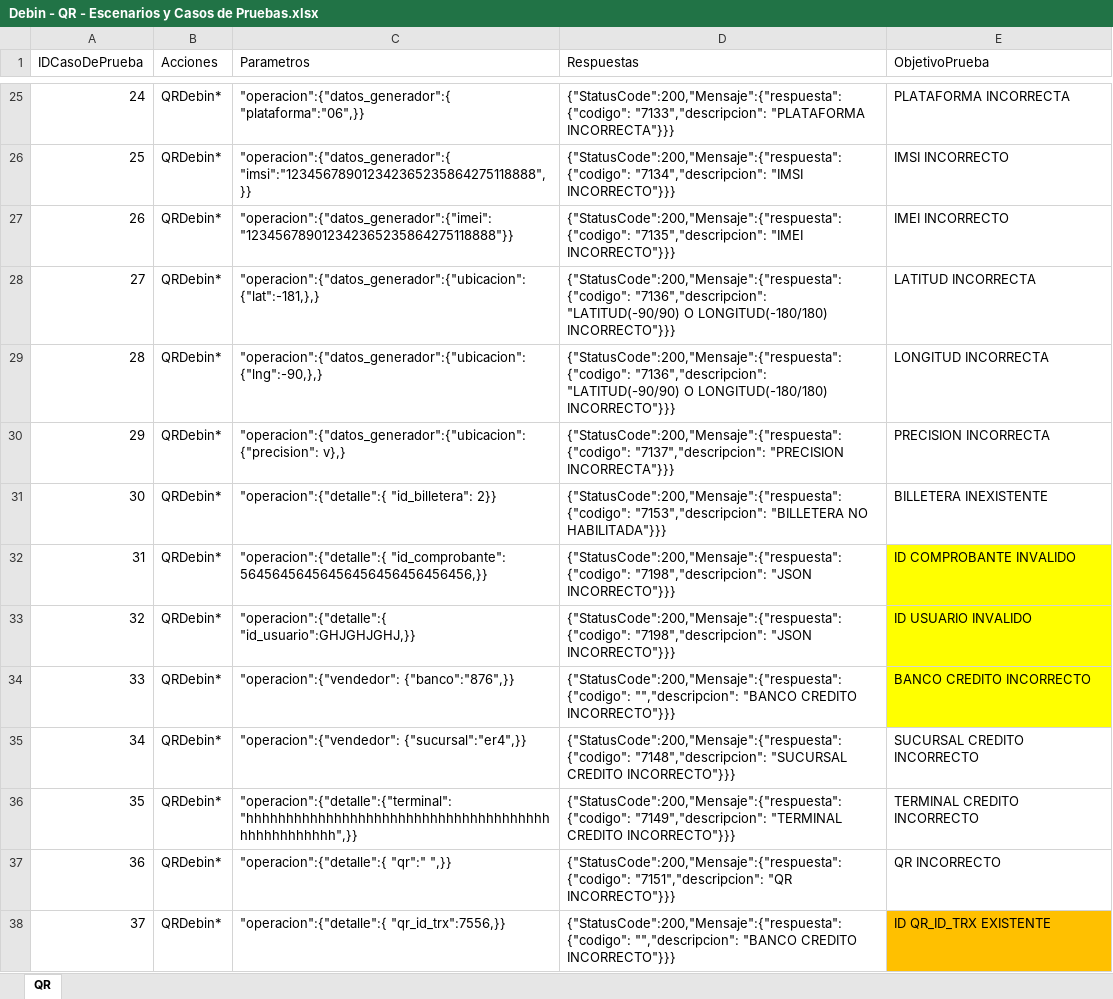
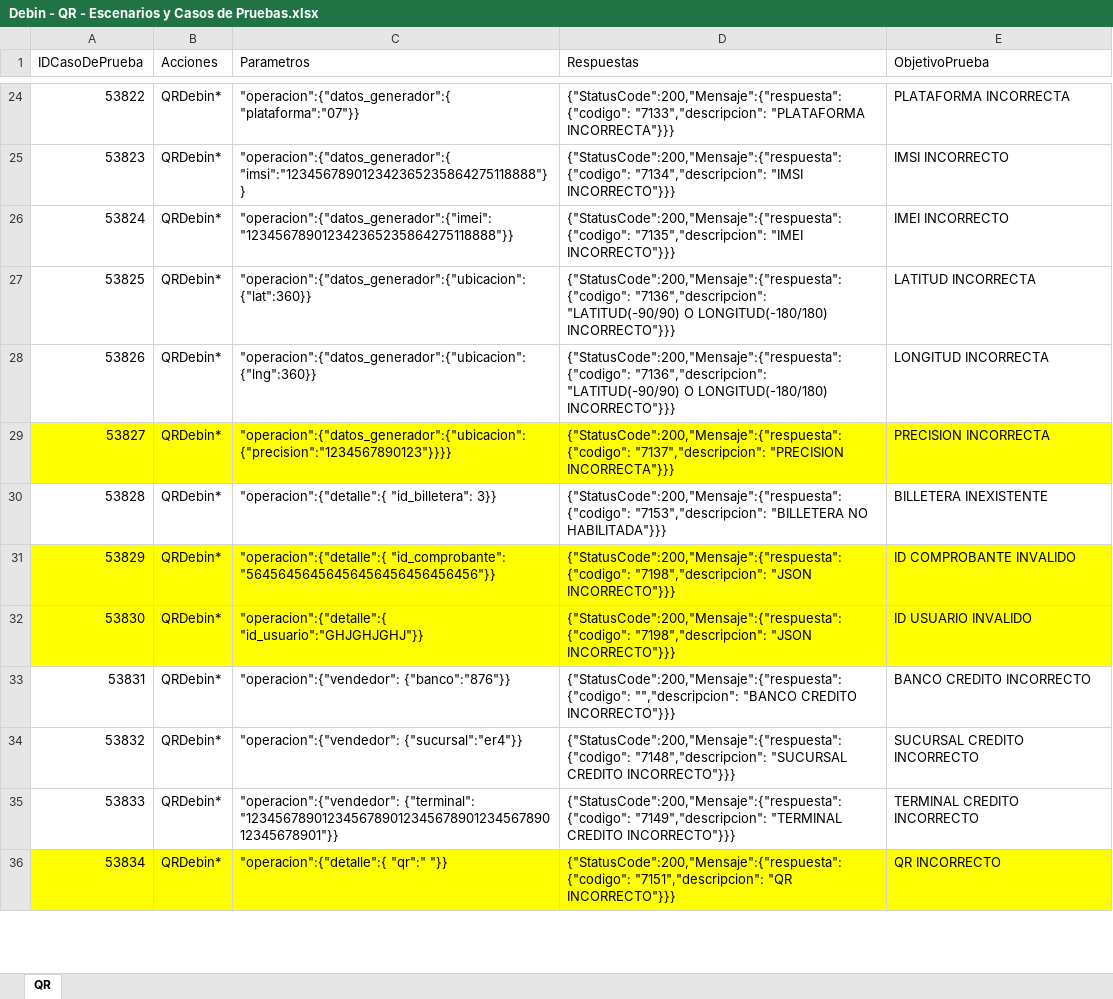
Before and after one commit to lucasacostabosch/Inazuma-Debin, an Excel workbook: Ambiente/Debin - QR - Escenarios y Casos de Pruebas.xlsx, sheet QR, drawn as a sheet; only a part is shown, gaps mark what is left out; values as stored, in another font and other column widths than the file's, no borders; removed rows and columns are numbered as before the commit, all else as after; the diff covers the shown part only; the diff names each change by its address in the sheet, - before the commit and + after, or states it on an @@ line.

```diff
--- a/Ambiente/Debin - QR - Escenarios y Casos de Pruebas.xlsx (sheet QR)
+++ b/Ambiente/Debin - QR - Escenarios y Casos de Pruebas.xlsx (sheet QR)
-A24 (IDCasoDePrueba): 24
+A24 (IDCasoDePrueba): 53822
-C24 (Parametros): "operacion":{"datos_generador":{ "plataforma":"06",}}
+C24 (Parametros): "operacion":{"datos_generador":{ "plataforma":"07"}}
-A25 (IDCasoDePrueba): 25
+A25 (IDCasoDePrueba): 53823
-C25 (Parametros): "operacion":{"datos_generador":{ "imsi":"123456789012342365235864275118888",}}
+C25 (Parametros): "operacion":{"datos_generador":{ "imsi":"123456789012342365235864275118888"}}
-A26 (IDCasoDePrueba): 26
+A26 (IDCasoDePrueba): 53824
-A27 (IDCasoDePrueba): 27
+A27 (IDCasoDePrueba): 53825
-C27 (Parametros): "operacion":{"datos_generador":{"ubicacion":{"lat":-181,},}
+C27 (Parametros): "operacion":{"datos_generador":{"ubicacion":{"lat":360}}
-A28 (IDCasoDePrueba): 28
+A28 (IDCasoDePrueba): 53826
-C28 (Parametros): "operacion":{"datos_generador":{"ubicacion":{"lng":-90,},}
+C28 (Parametros): "operacion":{"datos_generador":{"ubicacion":{"lng":360}}
-A29 (IDCasoDePrueba): 29
+A29 (IDCasoDePrueba): 53827
-A29:E29 fill: none
+A29:E29 fill: #FFFF00
-C29 (Parametros): "operacion":{"datos_generador":{"ubicacion":{"precision": v},}
+C29 (Parametros): "operacion":{"datos_generador":{"ubicacion":{"precision":"1234567890123"}}}}
-A30 (IDCasoDePrueba): 30
+A30 (IDCasoDePrueba): 53828
-C30 (Parametros): "operacion":{"detalle":{ "id_billetera": 2}}
+C30 (Parametros): "operacion":{"detalle":{ "id_billetera": 3}}
-A31 (IDCasoDePrueba): 31
+A31 (IDCasoDePrueba): 53829
-A31:D32 fill: none
+A31:D32 fill: #FFFF00
-C31 (Parametros): "operacion":{"detalle":{ "id_comprobante": 56456456456456456456456456456,}}
+C31 (Parametros): "operacion":{"detalle":{ "id_comprobante": "56456456456456456456456456456"}}
-A32 (IDCasoDePrueba): 32
+A32 (IDCasoDePrueba): 53830
-C32 (Parametros): "operacion":{"detalle":{ "id_usuario":GHJGHJGHJ,}}
+C32 (Parametros): "operacion":{"detalle":{ "id_usuario":"GHJGHJGHJ"}}
-A33 (IDCasoDePrueba): 33
+A33 (IDCasoDePrueba): 53831
-C33 (Parametros): "operacion":{"vendedor": {"banco":"876",}}
+C33 (Parametros): "operacion":{"vendedor": {"banco":"876"}}
-E33 fill: #FFFF00
+E33 fill: none
-A34 (IDCasoDePrueba): 34
+A34 (IDCasoDePrueba): 53832
-C34 (Parametros): "operacion":{"vendedor": {"sucursal":"er4",}}
+C34 (Parametros): "operacion":{"vendedor": {"sucursal":"er4"}}
-A35 (IDCasoDePrueba): 35
+A35 (IDCasoDePrueba): 53833
-C35 (Parametros): "operacion":{"detalle":{"terminal": "hhhhhhhhhhhhhhhhhhhhhhhhhhhhhhhhhhhhhhhhhhhhhhhhhh",}}
+C35 (Parametros): "operacion":{"vendedor": {"terminal": "123456789012345678901234567890123456789012345678901"}}
-A36 (IDCasoDePrueba): 36
+A36 (IDCasoDePrueba): 53834
-A36:E36 fill: none
+A36:E36 fill: #FFFF00
-C36 (Parametros): "operacion":{"detalle":{ "qr":" ",}}
+C36 (Parametros): "operacion":{"detalle":{ "qr":" "}}
-row 38: 37 | QRDebin* | "operacion":{"detalle":{ "qr_id_trx":7556,}} | {"StatusCode":200,"Mensaje":{"respuesta": {"codigo": "","descripcion": "BANCO CREDITO INCORRECTO"}}} | ID QR_ID_TRX EXISTENTE
```
Also changed, not shown: 8 added rows, 9 removed rows, 30 edited cells and cell formats elsewhere in this sheet, 10 other files.
